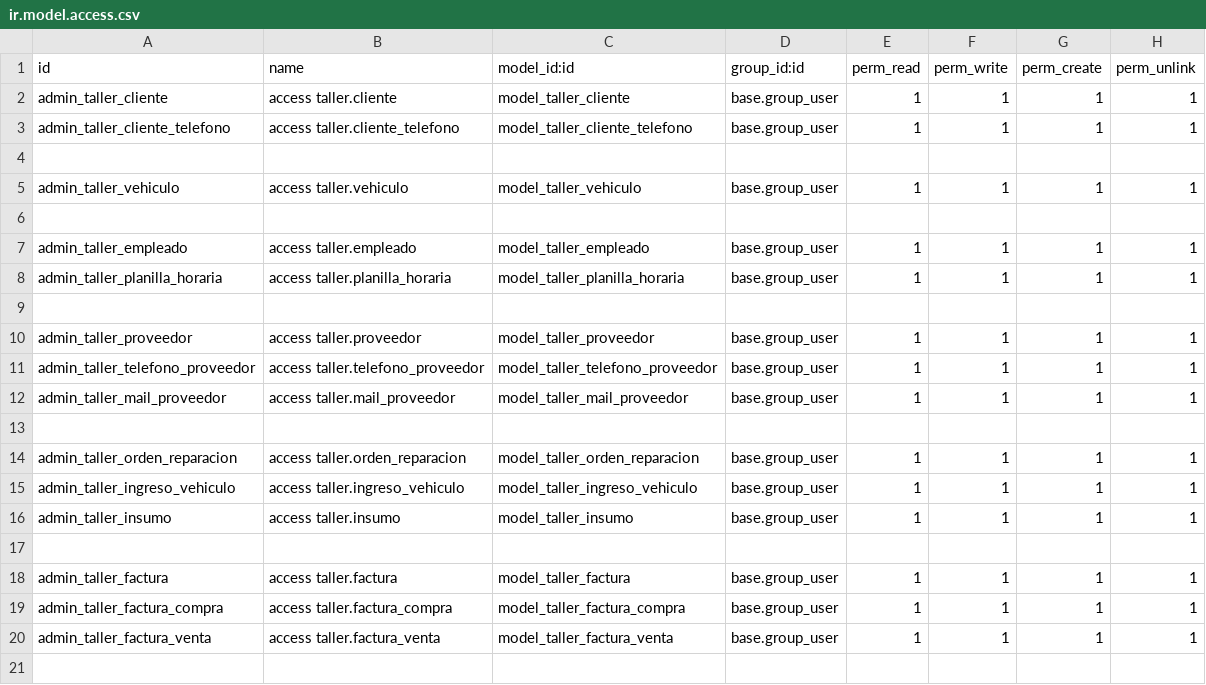
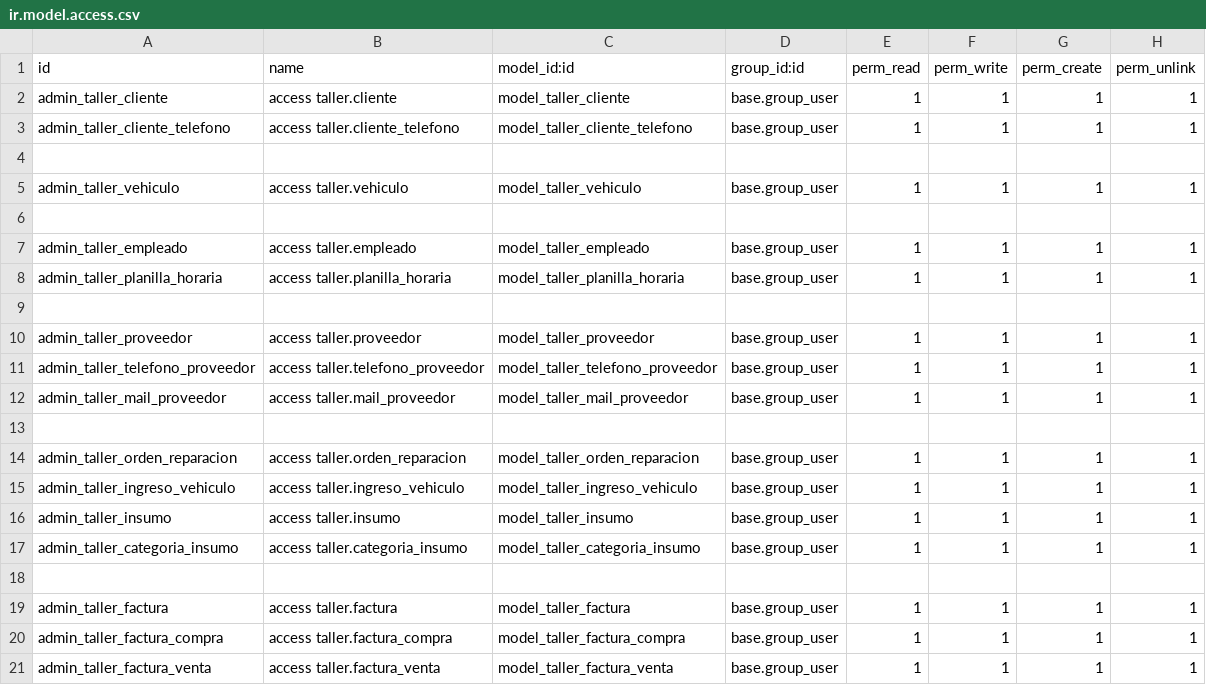
Before and after one commit to murtagh95/taller_mn, a CSV file: security/ir.model.access.csv, drawn as a sheet.

Commit message:
feat(insumo): se crea la vista y modifica la relacion entre la categoria

```diff
--- a/security/ir.model.access.csv
+++ b/security/ir.model.access.csv
@@ -16,2 +16,3 @@ admin_taller_ingreso_vehiculo,access taller.ingreso_vehiculo,model_taller_ingres
 admin_taller_insumo,access taller.insumo,model_taller_insumo,base.group_user,1,1,1,1
+admin_taller_categoria_insumo,access taller.categoria_insumo,model_taller_categoria_insumo,base.group_user,1,1,1,1
 
```
Also changed, not shown: 4 other files.
